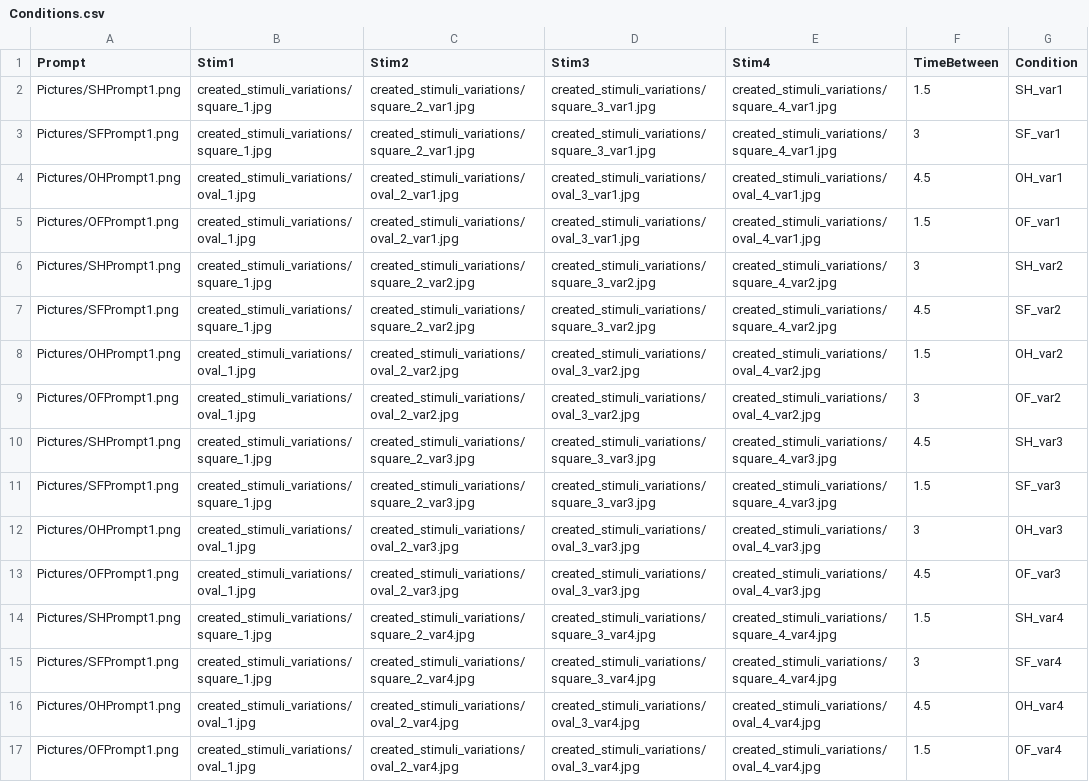
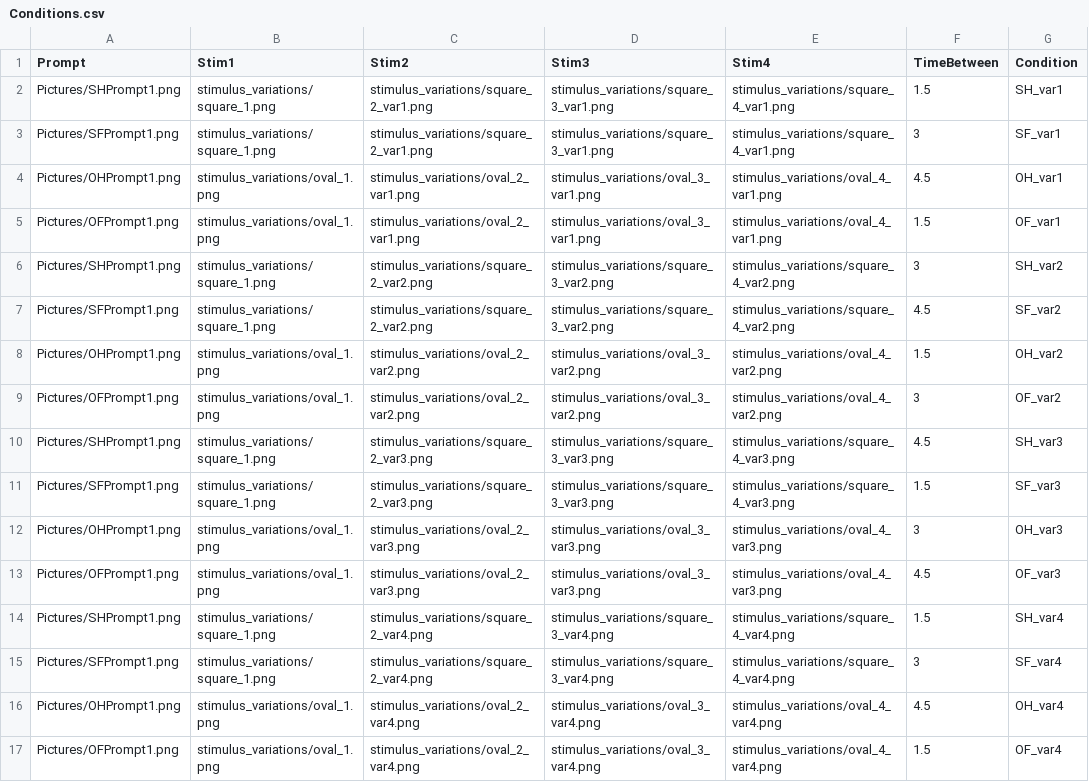
Before and after one commit to ChengranAA/fmri_project_um, a CSV file: TestRun/Conditions.csv, drawn as a sheet; only a part is shown; the diff covers the shown part only; the diff names each change by its address in the sheet, - before the commit and + after, or states it on an @@ line.

```diff
--- a/TestRun/Conditions.csv
+++ b/TestRun/Conditions.csv
-B2:B3 (Stim1): created_stimuli_variations/square_1.jpg
+B2:B3 (Stim1): stimulus_variations/square_1.png
-C2:C3 (Stim2): created_stimuli_variations/square_2_var1.jpg
+C2:C3 (Stim2): stimulus_variations/square_2_var1.png
-D2:D3 (Stim3): created_stimuli_variations/square_3_var1.jpg
+D2:D3 (Stim3): stimulus_variations/square_3_var1.png
-E2:E3 (Stim4): created_stimuli_variations/square_4_var1.jpg
+E2:E3 (Stim4): stimulus_variations/square_4_var1.png
-B4:B5 (Stim1): created_stimuli_variations/oval_1.jpg
+B4:B5 (Stim1): stimulus_variations/oval_1.png
-C4:C5 (Stim2): created_stimuli_variations/oval_2_var1.jpg
+C4:C5 (Stim2): stimulus_variations/oval_2_var1.png
-D4:D5 (Stim3): created_stimuli_variations/oval_3_var1.jpg
+D4:D5 (Stim3): stimulus_variations/oval_3_var1.png
-E4:E5 (Stim4): created_stimuli_variations/oval_4_var1.jpg
+E4:E5 (Stim4): stimulus_variations/oval_4_var1.png
-B6:B7 (Stim1): created_stimuli_variations/square_1.jpg
+B6:B7 (Stim1): stimulus_variations/square_1.png
-C6:C7 (Stim2): created_stimuli_variations/square_2_var2.jpg
+C6:C7 (Stim2): stimulus_variations/square_2_var2.png
-D6:D7 (Stim3): created_stimuli_variations/square_3_var2.jpg
+D6:D7 (Stim3): stimulus_variations/square_3_var2.png
-E6:E7 (Stim4): created_stimuli_variations/square_4_var2.jpg
+E6:E7 (Stim4): stimulus_variations/square_4_var2.png
-B8:B9 (Stim1): created_stimuli_variations/oval_1.jpg
+B8:B9 (Stim1): stimulus_variations/oval_1.png
-C8:C9 (Stim2): created_stimuli_variations/oval_2_var2.jpg
+C8:C9 (Stim2): stimulus_variations/oval_2_var2.png
-D8:D9 (Stim3): created_stimuli_variations/oval_3_var2.jpg
+D8:D9 (Stim3): stimulus_variations/oval_3_var2.png
-E8:E9 (Stim4): created_stimuli_variations/oval_4_var2.jpg
+E8:E9 (Stim4): stimulus_variations/oval_4_var2.png
-B10:B11 (Stim1): created_stimuli_variations/square_1.jpg
+B10:B11 (Stim1): stimulus_variations/square_1.png
-C10:C11 (Stim2): created_stimuli_variations/square_2_var3.jpg
+C10:C11 (Stim2): stimulus_variations/square_2_var3.png
-D10:D11 (Stim3): created_stimuli_variations/square_3_var3.jpg
+D10:D11 (Stim3): stimulus_variations/square_3_var3.png
-E10:E11 (Stim4): created_stimuli_variations/square_4_var3.jpg
+E10:E11 (Stim4): stimulus_variations/square_4_var3.png
-B12:B13 (Stim1): created_stimuli_variations/oval_1.jpg
+B12:B13 (Stim1): stimulus_variations/oval_1.png
-C12:C13 (Stim2): created_stimuli_variations/oval_2_var3.jpg
+C12:C13 (Stim2): stimulus_variations/oval_2_var3.png
-D12:D13 (Stim3): created_stimuli_variations/oval_3_var3.jpg
+D12:D13 (Stim3): stimulus_variations/oval_3_var3.png
-E12:E13 (Stim4): created_stimuli_variations/oval_4_var3.jpg
+E12:E13 (Stim4): stimulus_variations/oval_4_var3.png
-B14:B15 (Stim1): created_stimuli_variations/square_1.jpg
+B14:B15 (Stim1): stimulus_variations/square_1.png
-C14:C15 (Stim2): created_stimuli_variations/square_2_var4.jpg
+C14:C15 (Stim2): stimulus_variations/square_2_var4.png
-D14:D15 (Stim3): created_stimuli_variations/square_3_var4.jpg
+D14:D15 (Stim3): stimulus_variations/square_3_var4.png
-E14:E15 (Stim4): created_stimuli_variations/square_4_var4.jpg
+E14:E15 (Stim4): stimulus_variations/square_4_var4.png
-B16:B17 (Stim1): created_stimuli_variations/oval_1.jpg
+B16:B17 (Stim1): stimulus_variations/oval_1.png
-C16:C17 (Stim2): created_stimuli_variations/oval_2_var4.jpg
+C16:C17 (Stim2): stimulus_variations/oval_2_var4.png
-D16:D17 (Stim3): created_stimuli_variations/oval_3_var4.jpg
+D16:D17 (Stim3): stimulus_variations/oval_3_var4.png
-E16:E17 (Stim4): created_stimuli_variations/oval_4_var4.jpg
+E16:E17 (Stim4): stimulus_variations/oval_4_var4.png
```
Also changed, not shown: 1 added row, 3 removed rows and 43 edited cells elsewhere in this file, 4 other files.
